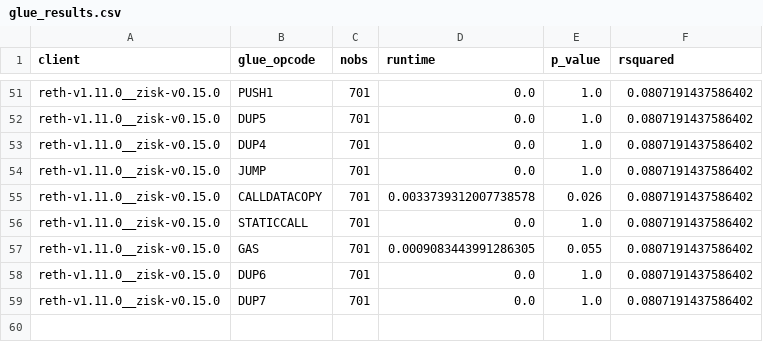
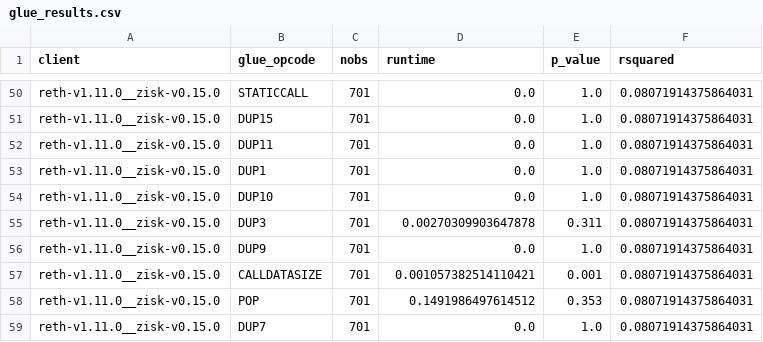
Before and after one commit to eth-act/zkevm-benchmark-runs, a CSV file: data/repricing-proposal/glue_results.csv, drawn as a sheet; only a part is shown, gaps mark what is left out; removed rows and columns are numbered as before the commit, all else as after; the diff covers the shown part only; the diff names each change by its address in the sheet, - before the commit and + after, or states it on an @@ line.

```diff
--- a/data/repricing-proposal/glue_results.csv
+++ b/data/repricing-proposal/glue_results.csv
-B50 (glue_opcode): PUSH1
+B50 (glue_opcode): STATICCALL
-F50:F53 (rsquared): 0.0807191437586402
+F50:F53 (rsquared): 0.08071914375864031
-B51 (glue_opcode): DUP5
+B51 (glue_opcode): DUP15
-B52 (glue_opcode): DUP4
+B52 (glue_opcode): DUP11
-B53 (glue_opcode): JUMP
+B53 (glue_opcode): DUP1
-row 55: reth-v1.11.0__zisk-v0.15.0 | CALLDATACOPY | 701 | 0.0033739312007738578 | 0.026 | 0.0807191437586402
-B54 (glue_opcode): STATICCALL
+B54 (glue_opcode): DUP10
-F54:F56 (rsquared): 0.0807191437586402
+F54:F56 (rsquared): 0.08071914375864031
-B55 (glue_opcode): GAS
+B55 (glue_opcode): DUP3
-D55 (runtime): 0.0009083443991286305
+D55 (runtime): 0.00270309903647878
-E55 (p_value): 0.055
+E55 (p_value): 0.311
-B56 (glue_opcode): DUP6
+B56 (glue_opcode): DUP9
+row 57: reth-v1.11.0__zisk-v0.15.0 | CALLDATASIZE | 701 | 0.001057382514110421 | 0.001 | 0.08071914375864031
+row 58: reth-v1.11.0__zisk-v0.15.0 | POP | 701 | 0.1491986497614512 | 0.353 | 0.08071914375864031
-F59 (rsquared): 0.0807191437586402
+F59 (rsquared): 0.08071914375864031
```
Also changed, not shown: 4 added rows, 5 removed rows, 19 moved rows and 30 edited cells elsewhere in this file, 2 other files.
